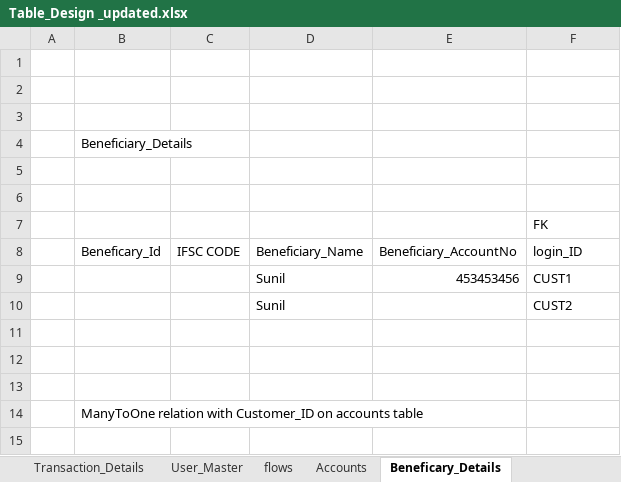
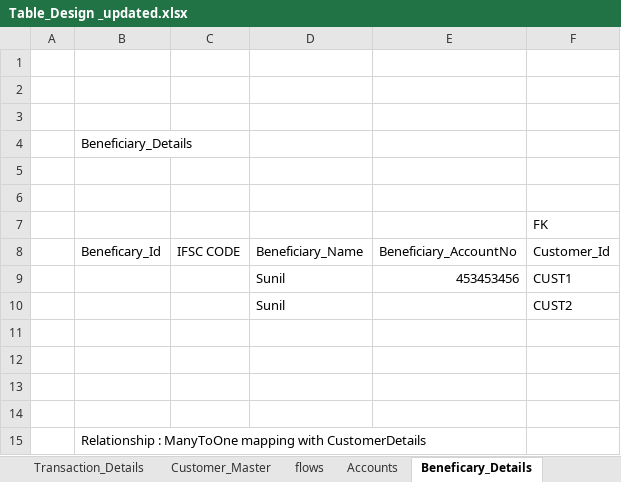
Before and after one commit to amitp499/FinalProject, an Excel workbook: Table_Design _updated.xlsx, sheet Beneficary_Details, drawn as a sheet; values as stored, in another font and other column widths than the file's, no borders; addresses are those after the commit; the diff names each change by its address in the sheet, - before the commit and + after, or states it on an @@ line.

```diff
--- a/Table_Design _updated.xlsx (sheet Beneficary_Details)
+++ b/Table_Design _updated.xlsx (sheet Beneficary_Details)
-sheet tab: User_Master
+sheet tab: Customer_Master
-F8: login_ID
+F8: Customer_Id
+row 14: (empty)
-B15 (Beneficary_Id): ManyToOne relation with Customer_ID on accounts table
+B15 (Beneficary_Id): Relationship : ManyToOne mapping with CustomerDetails
```
Also changed, not shown: sheet Accounts, sheet Customer_Details_TBL, sheet Customer_Master, sheet Transaction_Details.
